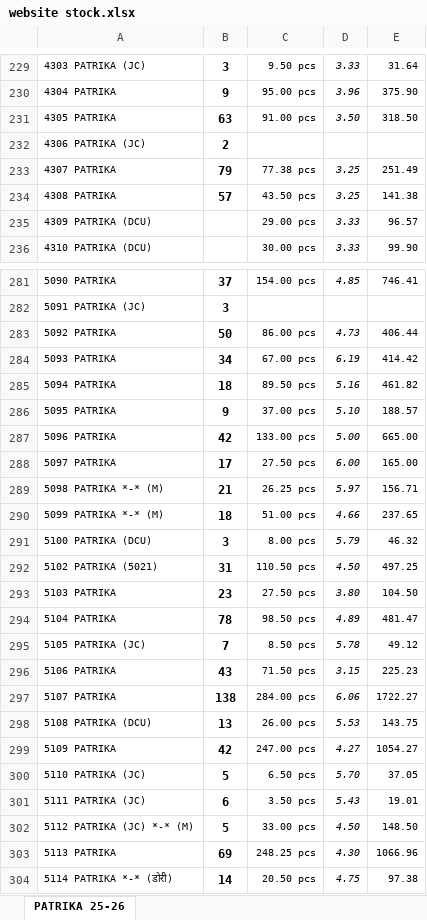
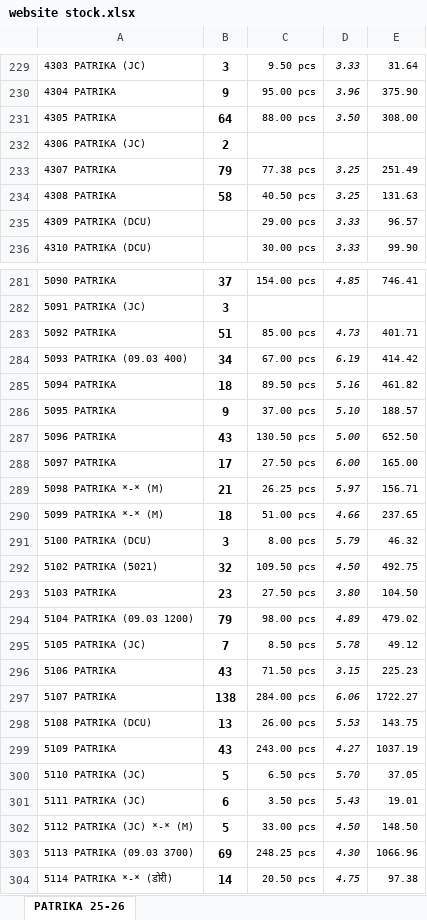
Before and after one commit to jyoti-creative-cards/jyoti-cards-stock-management-streamlit-app, an Excel workbook: data/website stock.xlsx, sheet PATRIKA 25-26, drawn as a sheet; only a part is shown, gaps mark what is left out; values as stored, in another font and other column widths than the file's, no borders; removed rows and columns are numbered as before the commit, all else as after; the diff covers the shown part only; the diff names each change by its address in the sheet, - before the commit and + after, or states it on an @@ line.

Commit message:
nikhil 03march 710

```diff
--- a/data/website stock.xlsx (sheet PATRIKA 25-26)
+++ b/data/website stock.xlsx (sheet PATRIKA 25-26)
-B231: 63
+B231: 64
-C231: 91.00 pcs
+C231: 88.00 pcs
-E231: 318.50
+E231: 308.00
-B234: 57
+B234: 58
-C234: 43.50 pcs
+C234: 40.50 pcs
-E234: 141.38
+E234: 131.63
-B283: 50
+B283: 51
-C283: 86.00 pcs
+C283: 85.00 pcs
-E283: 406.44
+E283: 401.71
-A284: 5093 PATRIKA
+A284: 5093 PATRIKA (09.03 400)
-B287: 42
+B287: 43
-C287: 133.00 pcs
+C287: 130.50 pcs
-E287: 665.00
+E287: 652.50
-B292: 31
+B292: 32
-C292: 110.50 pcs
+C292: 109.50 pcs
-E292: 497.25
+E292: 492.75
-row 294: 5104 PATRIKA | 78 | 98.50 pcs | 4.89 | 481.47
+row 294: 5104 PATRIKA (09.03 1200) | 79 | 98.00 pcs | 4.89 | 479.02
-B299: 42
+B299: 43
-C299: 247.00 pcs
+C299: 243.00 pcs
-E299: 1054.27
+E299: 1037.19
-A303: 5113 PATRIKA
+A303: 5113 PATRIKA (09.03 3700)
```
Also changed, not shown: 1 added row, 1 removed row and 181 edited cells elsewhere in this sheet.
